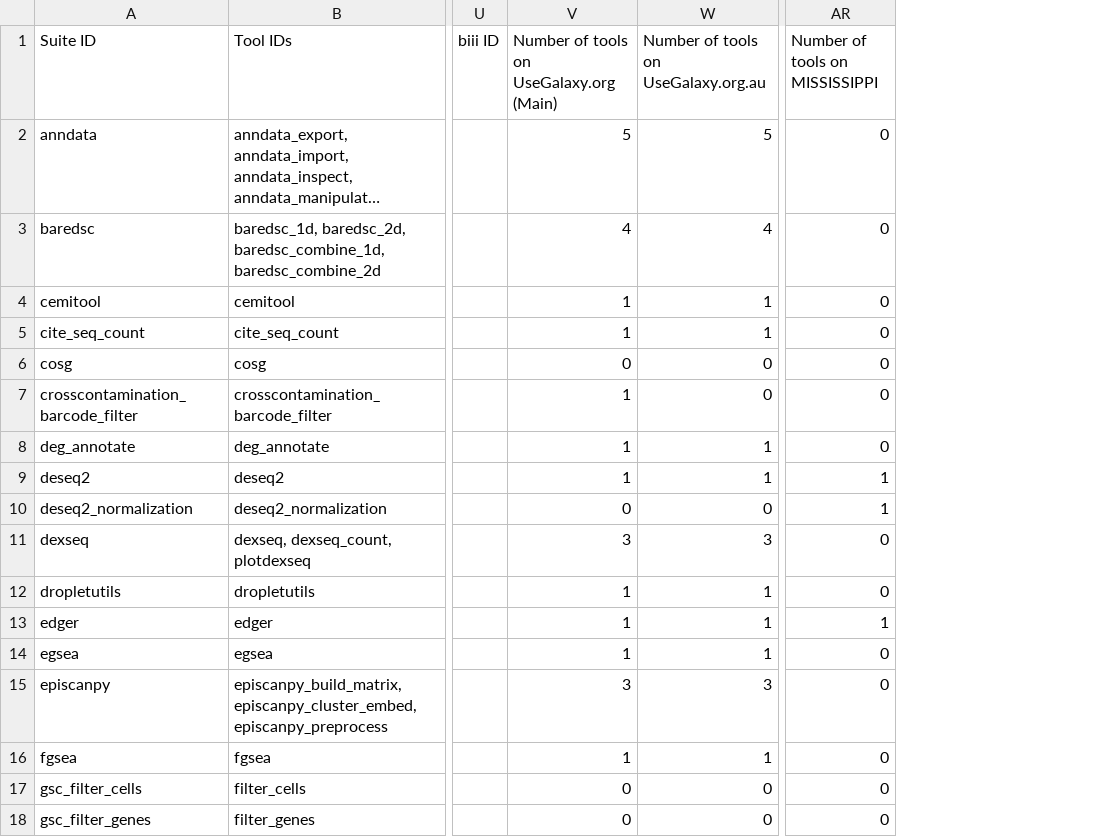
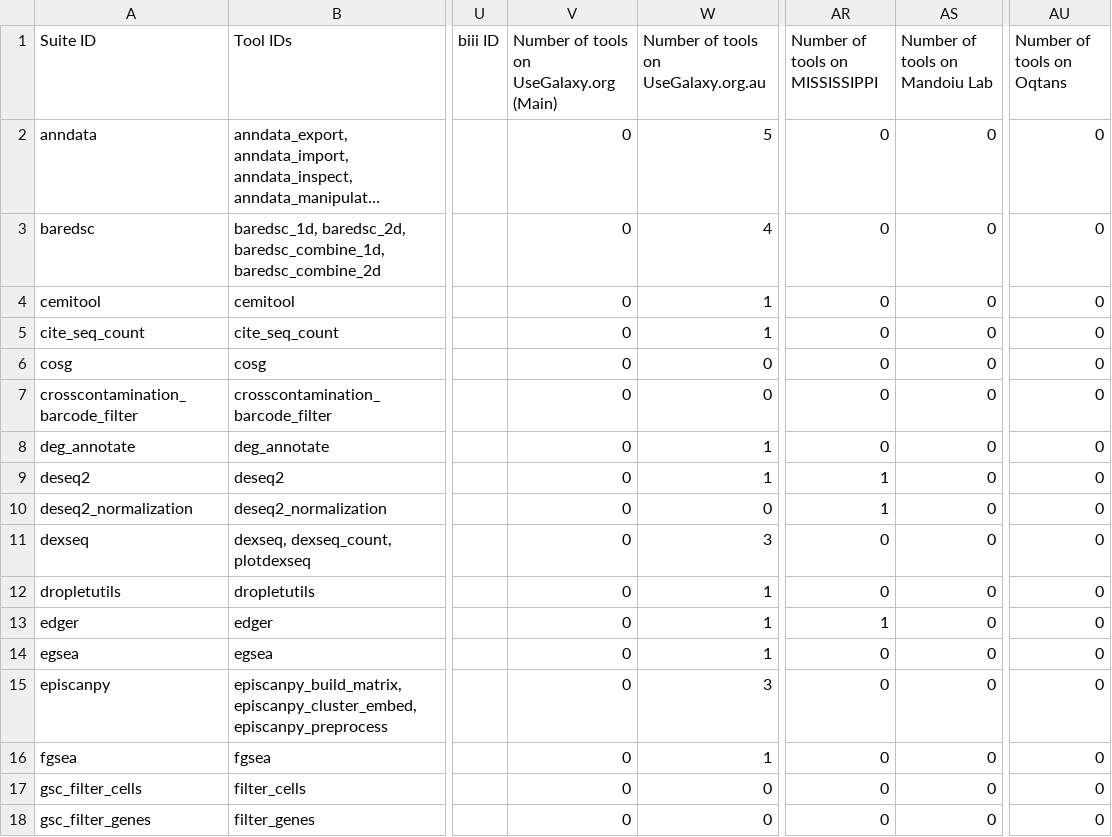
Before and after one commit to galaxyproject/galaxy_codex, a TSV file: communities/spoc/resources/curated_tools.tsv, drawn as a sheet; only a part is shown, gaps mark what is left out; long unchanged cells end in …; the diff covers the shown part only; the diff names each change by its address in the sheet, - before the commit and + after, or states it on an @@ line.

```diff
--- a/communities/spoc/resources/curated_tools.tsv
+++ b/communities/spoc/resources/curated_tools.tsv
+column AS (Number of tools on Mandoiu Lab), rows 2-18: all 0
+column AU (Number of tools on Oqtans), rows 2-18: all 0
-V2: 5
+V2: 0
-V3: 4
+V3: 0
-V4:V5: 1
+V4:V5: 0
-V7:V9: 1
+V7:V9: 0
-V11: 3
+V11: 0
-V12:V14: 1
+V12:V14: 0
-V15: 3
+V15: 0
-V16: 1
+V16: 0
```
Also changed, not shown: 11 edited cells elsewhere in this file, communities/all/resources/tutorials.tsv, communities/biodiversity/resources/curated_tools.tsv, 30 other files.
